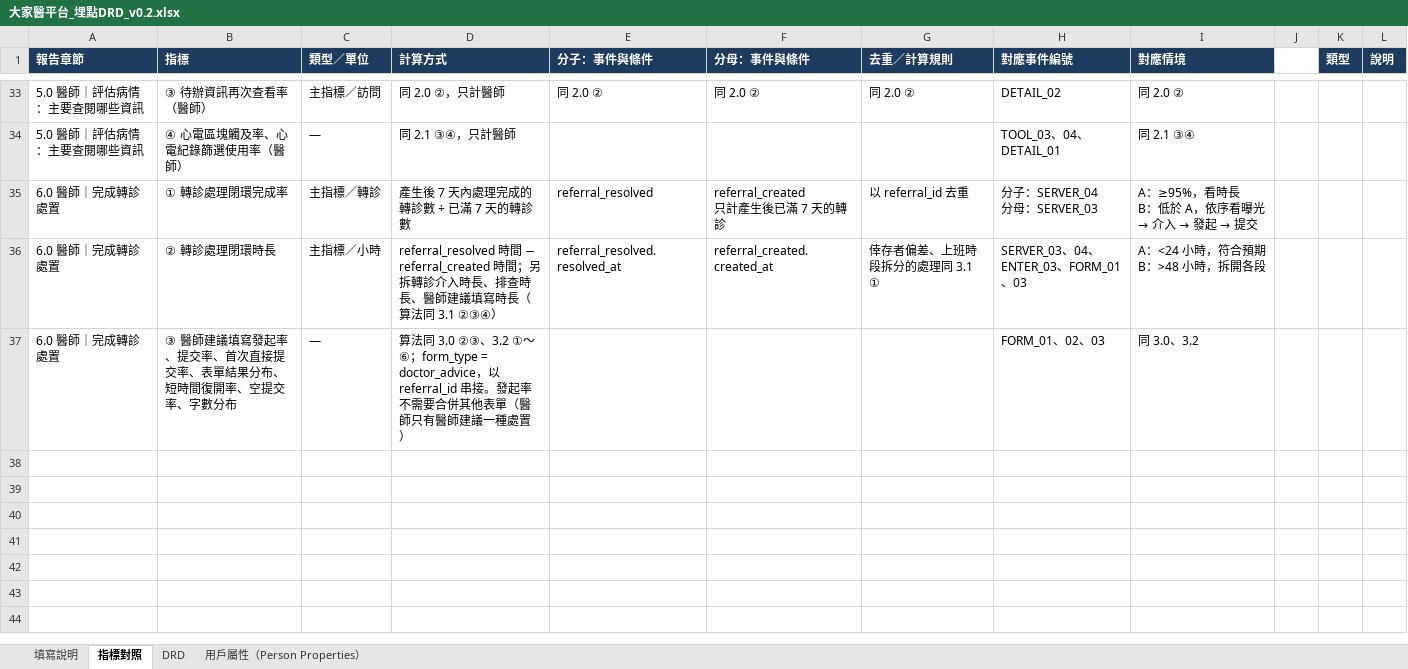
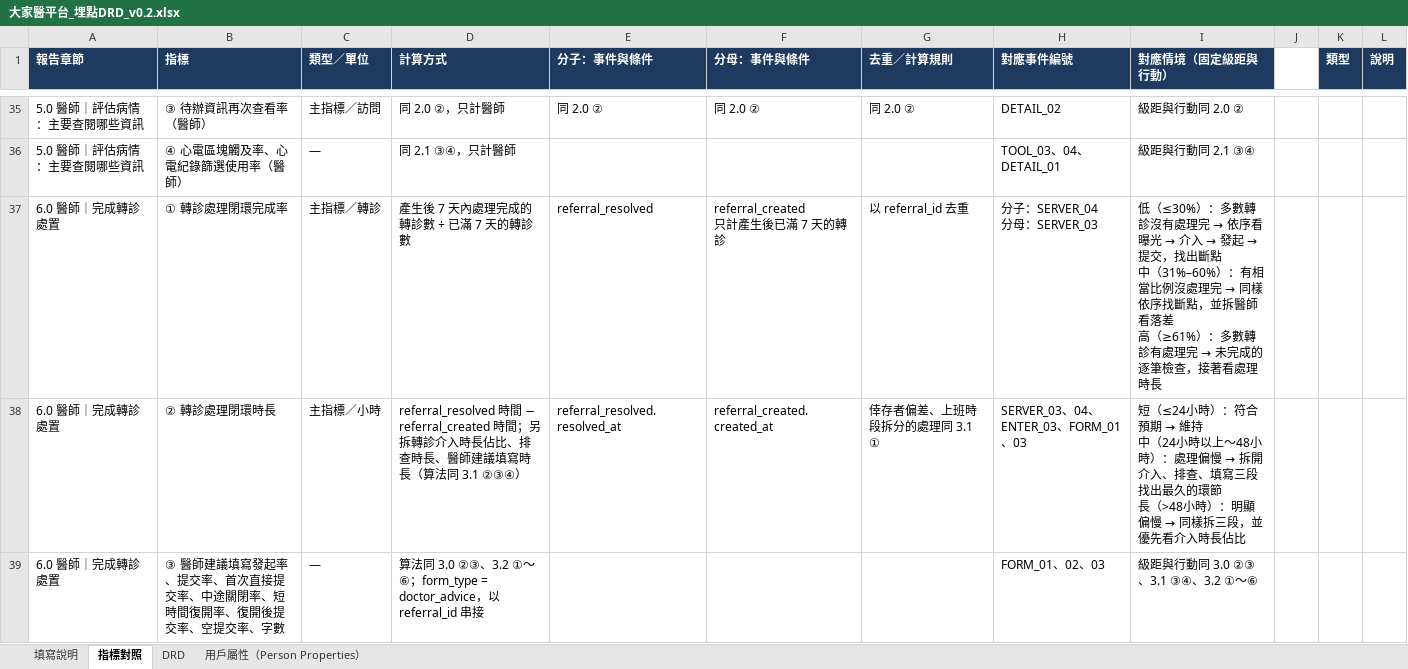
Before and after one commit to Jaypeng123/Event-Tracking-Platform, an Excel workbook: docs/drd/大家醫平台_埋點DRD_v0.2.xlsx, sheet 指標對照, drawn as a sheet; only a part is shown, gaps mark what is left out; values as stored, in another font and other column widths than the file's, no borders; addresses are those after the commit; ↵ is a line break in a cell; the diff covers the shown part only; the diff names each change by its address in the sheet, - before the commit and + after, or states it on an @@ line.

```diff
--- a/docs/drd/大家醫平台_埋點DRD_v0.2.xlsx (sheet 指標對照)
+++ b/docs/drd/大家醫平台_埋點DRD_v0.2.xlsx (sheet 指標對照)
-I1: 對應情境
+I1: 對應情境（固定級距與行動）
-I35 (對應情境（固定級距與行動）): 同 2.0 ②
+I35 (對應情境（固定級距與行動）): 級距與行動同 2.0 ②
-I36 (對應情境（固定級距與行動）): 同 2.1 ③④
+I36 (對應情境（固定級距與行動）): 級距與行動同 2.1 ③④
@@ I37 (對應情境（固定級距與行動）): A：≥95%，看時長 ↵ B：低於 A，依序看曝光 → 介入 → 發起 → 提交 → 低（≤30%）：多數轉診沒有處理完 → 依序看曝光 → 介入 → 發起 → 提交，找出斷點 ↵ 中（31%–60%）：有相當比例沒處理完 → 同樣依序找斷點，並拆醫師看落差 ↵ 高（≥61%）：多數轉診有處理完 → 未完成的逐筆檢查，接著看處理時長 @@
-D38 (計算方式): …介入時長、排查時…
+D38 (計算方式): …介入時長佔比、排查時…
@@ I38 (對應情境（固定級距與行動）): A：<24 小時，符合預期 ↵ B：>48 小時，拆開各段 → 短（≤24小時）：符合預期 → 維持 ↵ 中（24小時以上～48小時）：處理偏慢 → 拆開介入、排查、填寫三段找出最久的環節 ↵ 長（>48小時）：明顯偏慢 → 同樣拆三段，並優先看介入時長佔比 @@
-B39 (指標): …提交率、表單結果分布、短時間復開率、空提交率、字數分布
+B39 (指標): …提交率、中途關閉率、短時間復開率、復開後提交率、空提交率、字數
-D39 (計算方式): …referral_id 串接。發起率不需要合併其他表單（醫師只有醫師建議一種處置）
+D39 (計算方式): …referral_id 串接
-I39 (對應情境（固定級距與行動）): 同 3.0、3.2
+I39 (對應情境（固定級距與行動）): 級距與行動同 3.0 ②③、3.1 ③④、3.2 ①～⑥
```
Also changed, not shown: 4 added rows, 2 removed rows, 86 edited cells and cell formats elsewhere in this sheet, sheet DRD, 1 other file.
